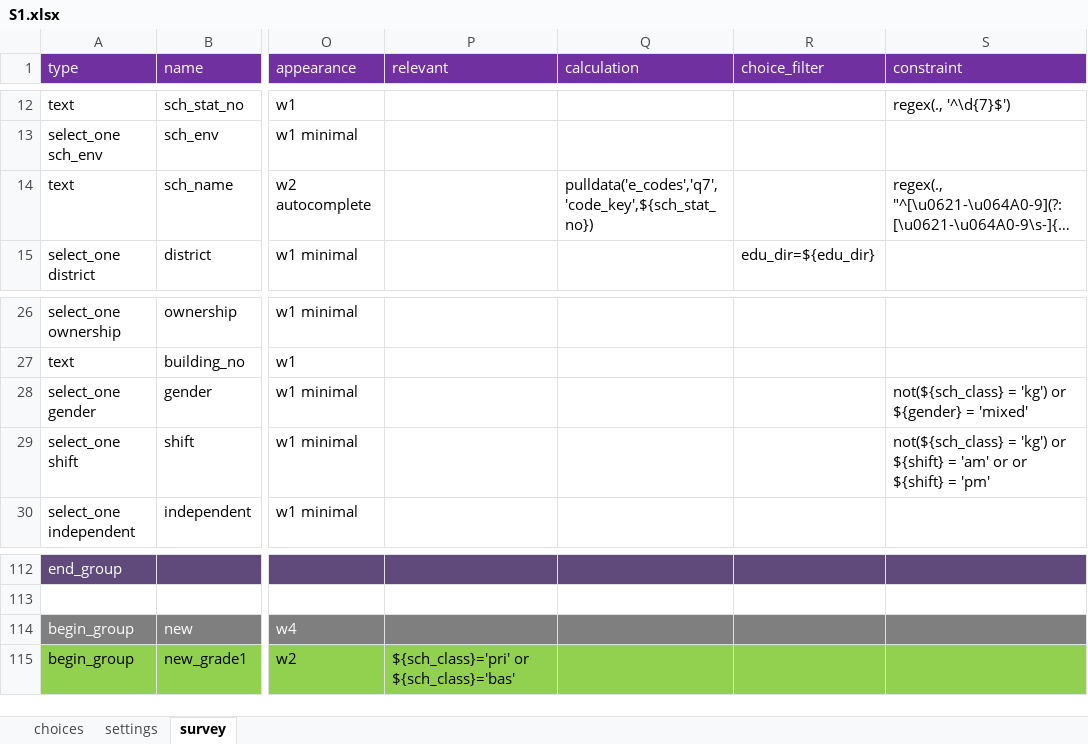
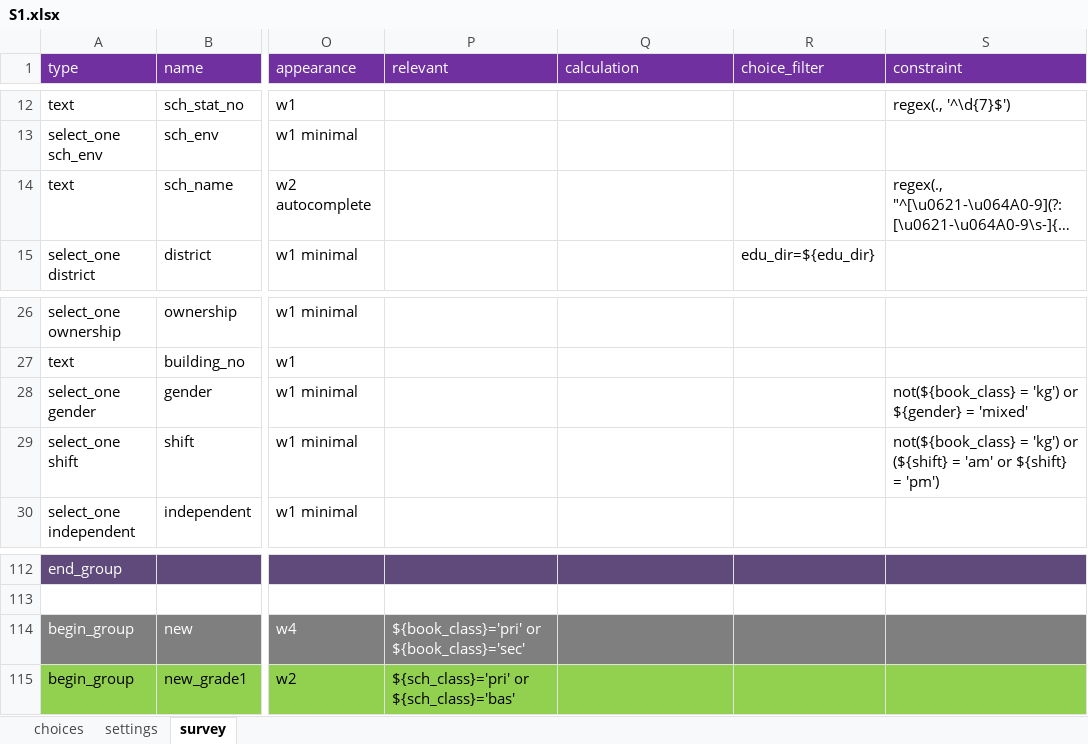
Before and after one commit to mohammedalemara/Statistical-notebook, an Excel workbook: excel/S1/S1.xlsx, sheet survey, drawn as a sheet; only a part is shown, gaps mark what is left out; long unchanged cells end in …; values as stored, in another font and other column widths than the file's, no borders; the diff covers the shown part only; the diff names each change by its address in the sheet, - before the commit and + after, or states it on an @@ line.

```diff
--- a/excel/S1/S1.xlsx (sheet survey)
+++ b/excel/S1/S1.xlsx (sheet survey)
-Q14 (calculation): pulldata('e_codes','q7','code_key',${sch_stat_no})
+Q14 (calculation): (empty)
-S28 (constraint): not(${sch_class} = 'kg')…
+S28 (constraint): not(${book_class} = 'kg')…
-S29 (constraint): not(${sch_class} = 'kg') or ${shift} = 'am' or or ${shift} = 'pm'
+S29 (constraint): not(${book_class} = 'kg') or (${shift} = 'am' or ${shift} = 'pm')
-P114 (relevant): (empty)
+P114 (relevant): ${book_class}='pri' or ${book_class}='sec'
```
Also changed, not shown: 24 added rows and 32 hidden or unhidden rows elsewhere in this sheet, hidden cells.
